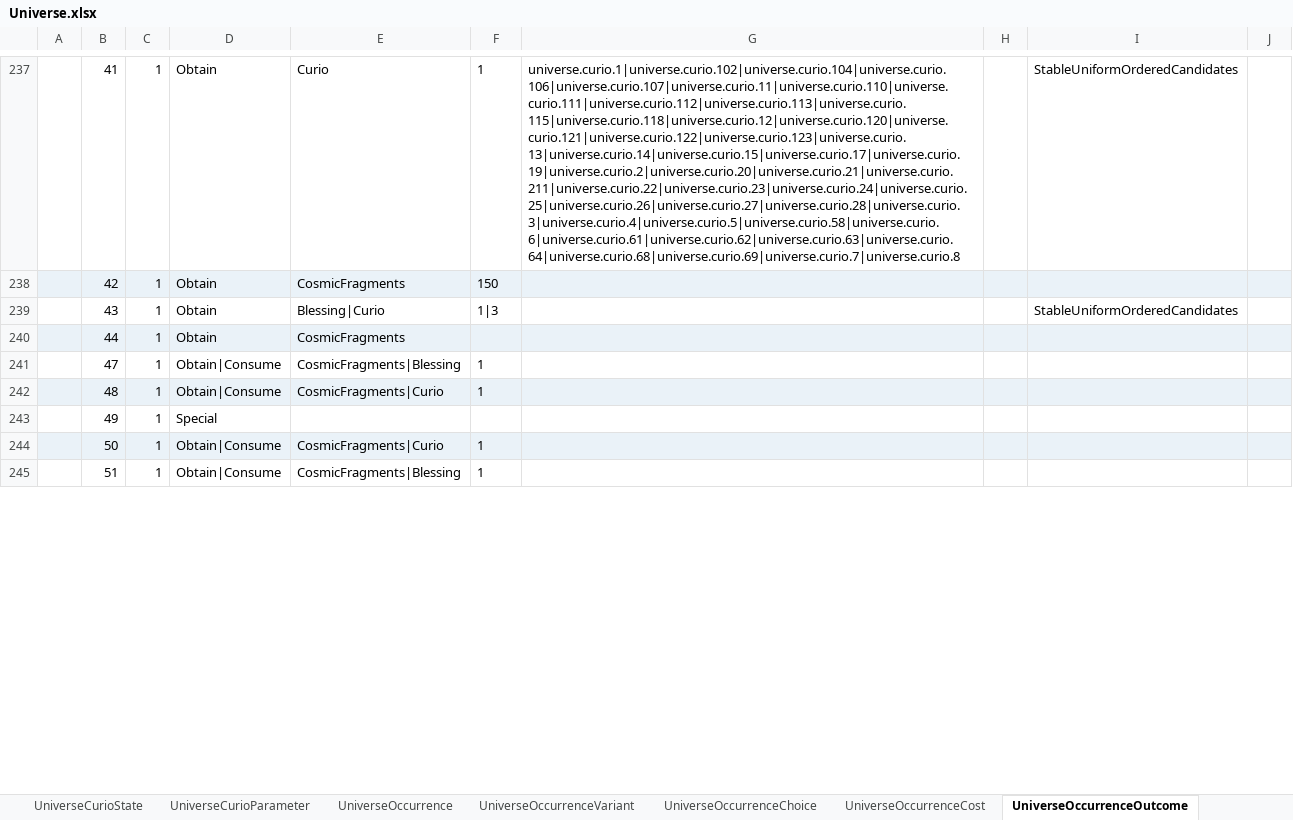
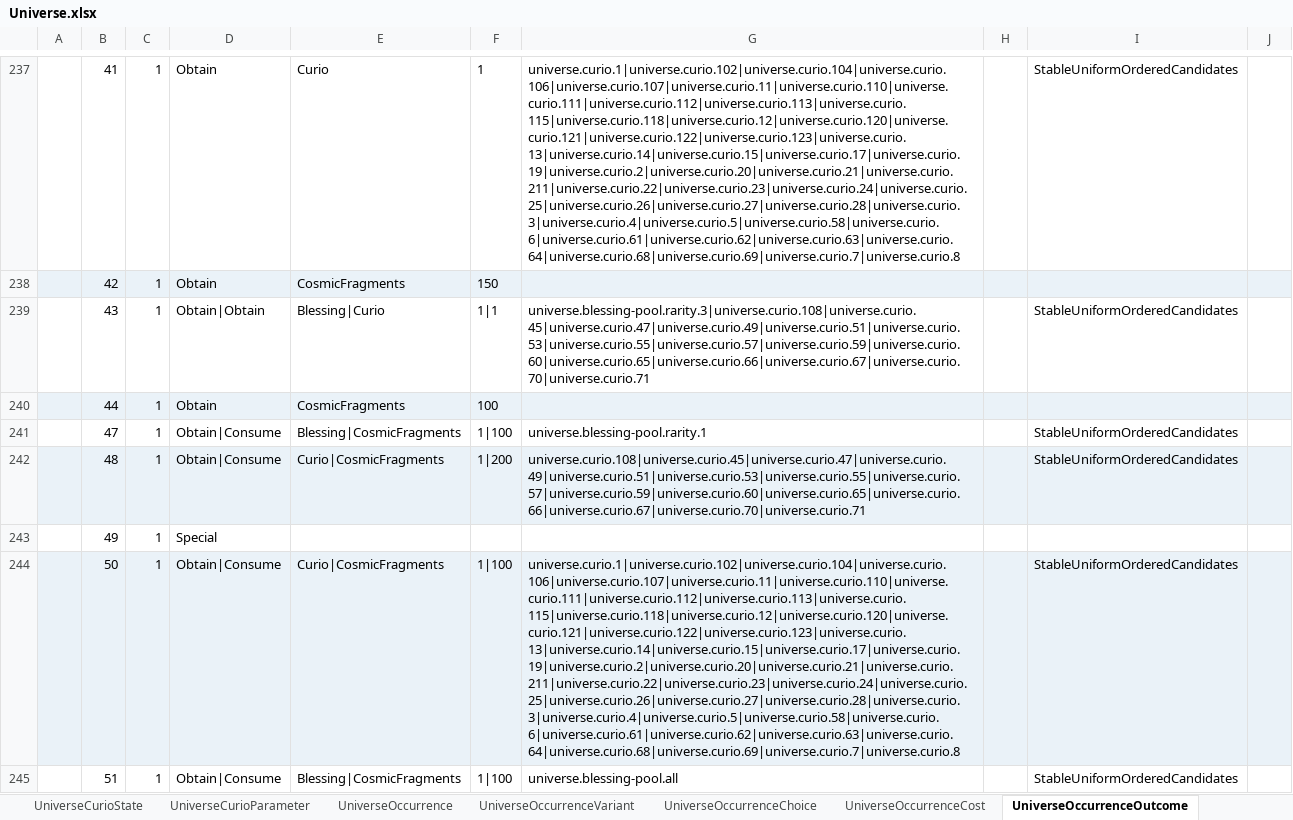
Before and after one commit to realm-labs/starclock, an Excel workbook: config/data/Universe.xlsx, sheet UniverseOccurrenceOutcome, drawn as a sheet; only a part is shown, gaps mark what is left out; values as stored, in another font and other column widths than the file's, no borders; the diff covers the shown part only; the diff names each change by its address in the sheet, - before the commit and + after, or states it on an @@ line.

Commit message:
feat(universe): execute occurrence partition S03

```diff
--- a/config/data/Universe.xlsx (sheet UniverseOccurrenceOutcome)
+++ b/config/data/Universe.xlsx (sheet UniverseOccurrenceOutcome)
-D239: Obtain
+D239: Obtain|Obtain
-F239: 1|3
+F239: 1|1
-G239: (empty)
+G239: universe.blessing-pool.rarity.3|universe.curio.108|universe.curio.45|universe.curio.47|universe.curio.49|universe.curio.51|universe.curio.53|universe.curio.55|universe.curio.57|universe.curio.59|universe.curio.60|universe.curio.65|universe.curio.66|universe.curio.67|universe.curio.70|universe.curio.71
-F240: (empty)
+F240: 100
-E241: CosmicFragments|Blessing
+E241: Blessing|CosmicFragments
-F241: 1
+F241: 1|100
-G241: (empty)
+G241: universe.blessing-pool.rarity.1
-I241:I242: (empty)
+I241:I242: StableUniformOrderedCandidates
-E242: CosmicFragments|Curio
+E242: Curio|CosmicFragments
-F242: 1
+F242: 1|200
-G242: (empty)
+G242: universe.curio.108|universe.curio.45|universe.curio.47|universe.curio.49|universe.curio.51|universe.curio.53|universe.curio.55|universe.curio.57|universe.curio.59|universe.curio.60|universe.curio.65|universe.curio.66|universe.curio.67|universe.curio.70|universe.curio.71
-E244: CosmicFragments|Curio
+E244: Curio|CosmicFragments
-F244:F245: 1
+F244:F245: 1|100
-G244: (empty)
+G244: universe.curio.1|universe.curio.102|universe.curio.104|universe.curio.106|universe.curio.107|universe.curio.11|universe.curio.110|universe.curio.111|universe.curio.112|universe.curio.113|universe.curio.115|universe.curio.118|universe.curio.12|universe.curio.120|universe.curio.121|universe.curio.122|universe.curio.123|universe.curio.13|universe.curio.14|universe.curio.15|universe.curio.17|universe.curio.19|universe.curio.2|universe.curio.20|universe.curio.21|universe.curio.211|universe.curio.22|universe.curio.23|universe.curio.24|universe.curio.25|universe.curio.26|universe.curio.27|universe.curio.28|universe.curio.3|universe.curio.4|universe.curio.5|universe.curio.58|universe.curio.6|universe.curio.61|universe.curio.62|universe.curio.63|universe.curio.64|universe.curio.68|universe.curio.69|universe.curio.7|universe.curio.8
-I244:I245: (empty)
+I244:I245: StableUniformOrderedCandidates
-E245: CosmicFragments|Blessing
+E245: Blessing|CosmicFragments
-G245: (empty)
+G245: universe.blessing-pool.all
```
Also changed, not shown: 48 edited cells elsewhere in this sheet, sheet UniverseOccurrenceCost, sheet UniverseProfile, config/data/UniverseEvidence.xlsx, 34 other files.
